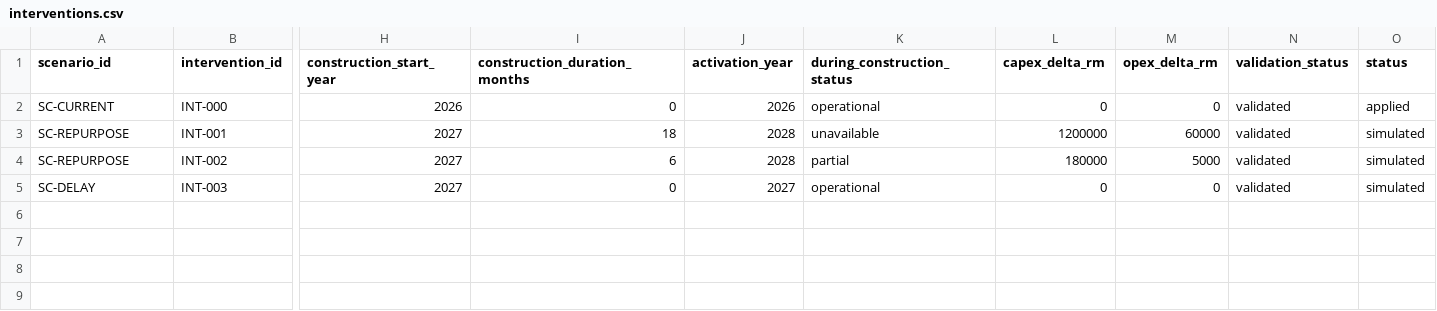
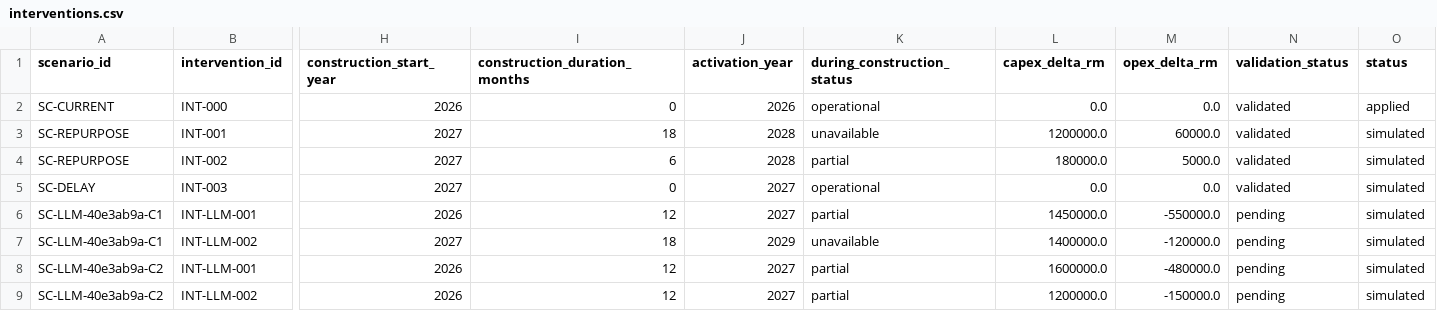
Before and after one commit to chan050516-sudo/Living_Masterplan, a CSV file: bukit_jelutong/processed/business/interventions.csv, drawn as a sheet; only a part is shown, gaps mark what is left out; rows hold the shown columns only; the diff names each change by its address in the sheet, - before the commit and + after, or states it on an @@ line.

```diff
--- a/bukit_jelutong/processed/business/interventions.csv
+++ b/bukit_jelutong/processed/business/interventions.csv
-L2 (capex_delta_rm): 0
+L2 (capex_delta_rm): 0.0
-M2 (opex_delta_rm): 0
+M2 (opex_delta_rm): 0.0
-L3 (capex_delta_rm): 1200000
+L3 (capex_delta_rm): 1200000.0
-M3 (opex_delta_rm): 60000
+M3 (opex_delta_rm): 60000.0
-L4 (capex_delta_rm): 180000
+L4 (capex_delta_rm): 180000.0
-M4 (opex_delta_rm): 5000
+M4 (opex_delta_rm): 5000.0
-L5 (capex_delta_rm): 0
+L5 (capex_delta_rm): 0.0
-M5 (opex_delta_rm): 0
+M5 (opex_delta_rm): 0.0
+row 6: SC-LLM-40e3ab9a-C1 | INT-LLM-001 | 2026 | 12 | 2027 | partial | 1450000.0 | -550000.0 | pending | simulated
+row 7: SC-LLM-40e3ab9a-C1 | INT-LLM-002 | 2027 | 18 | 2029 | unavailable | 1400000.0 | -120000.0 | pending | simulated
+row 8: SC-LLM-40e3ab9a-C2 | INT-LLM-001 | 2026 | 12 | 2027 | partial | 1600000.0 | -480000.0 | pending | simulated
+row 9: SC-LLM-40e3ab9a-C2 | INT-LLM-002 | 2026 | 12 | 2027 | partial | 1200000.0 | -150000.0 | pending | simulated
```
Also changed, not shown: 17 other files.
